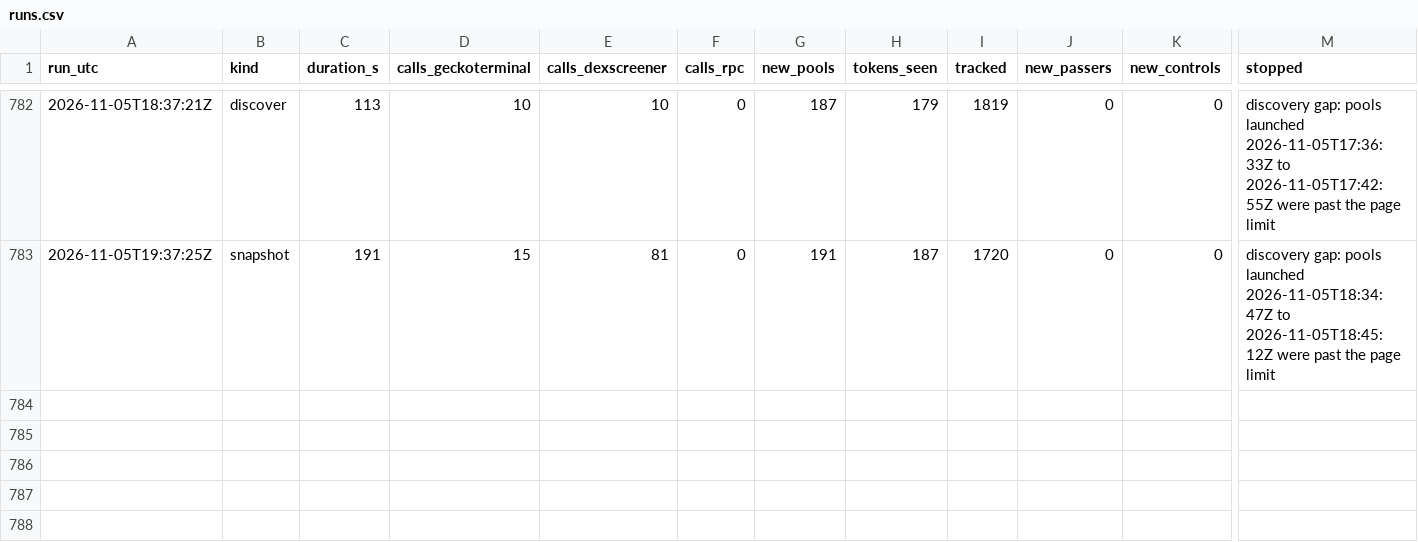
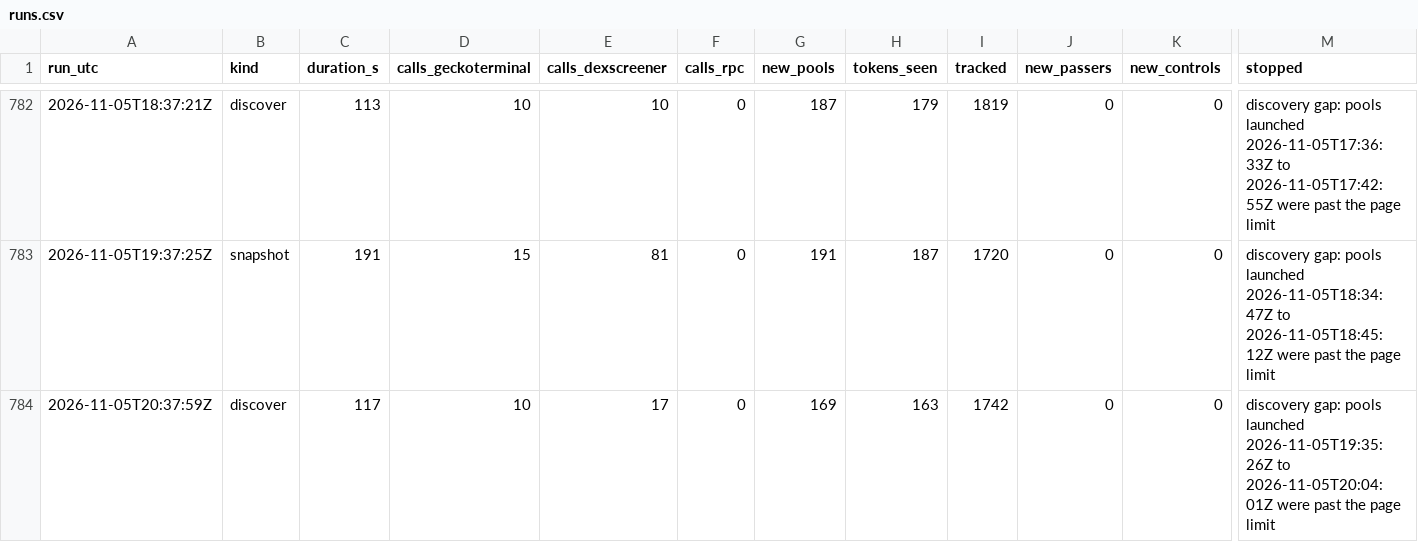
Before and after one commit to battlemaster69/Cockpit, a CSV file: rhc_recorder/data/runs.csv, drawn as a sheet; only a part is shown, gaps mark what is left out; rows hold the shown columns only; the diff names each change by its address in the sheet, - before the commit and + after, or states it on an @@ line.

```diff
--- a/rhc_recorder/data/runs.csv
+++ b/rhc_recorder/data/runs.csv
+row 784: 2026-11-05T20:37:59Z | discover | 117 | 10 | 17 | 0 | 169 | 163 | 1742 | 0 | 0 | discovery gap: pools launched 2026-11-05T19:35:26Z to 2026-11-05T20:04:01Z were past the page limit
```
Also changed, not shown: 3 other files.
